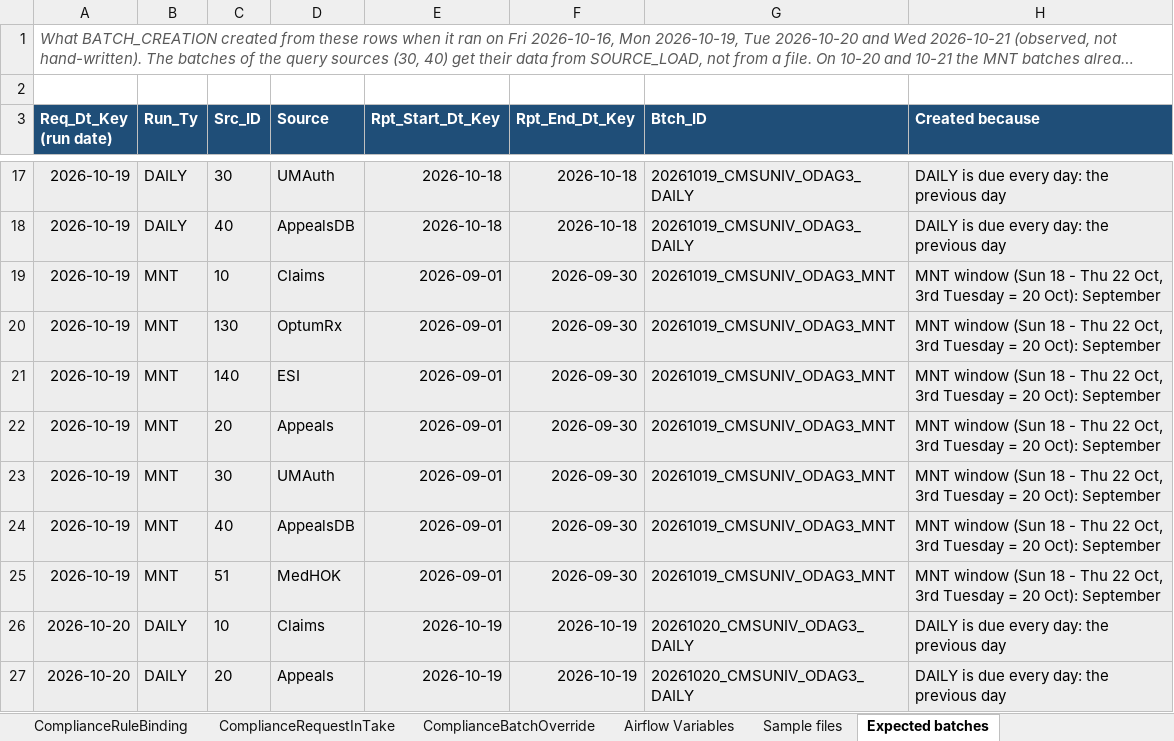
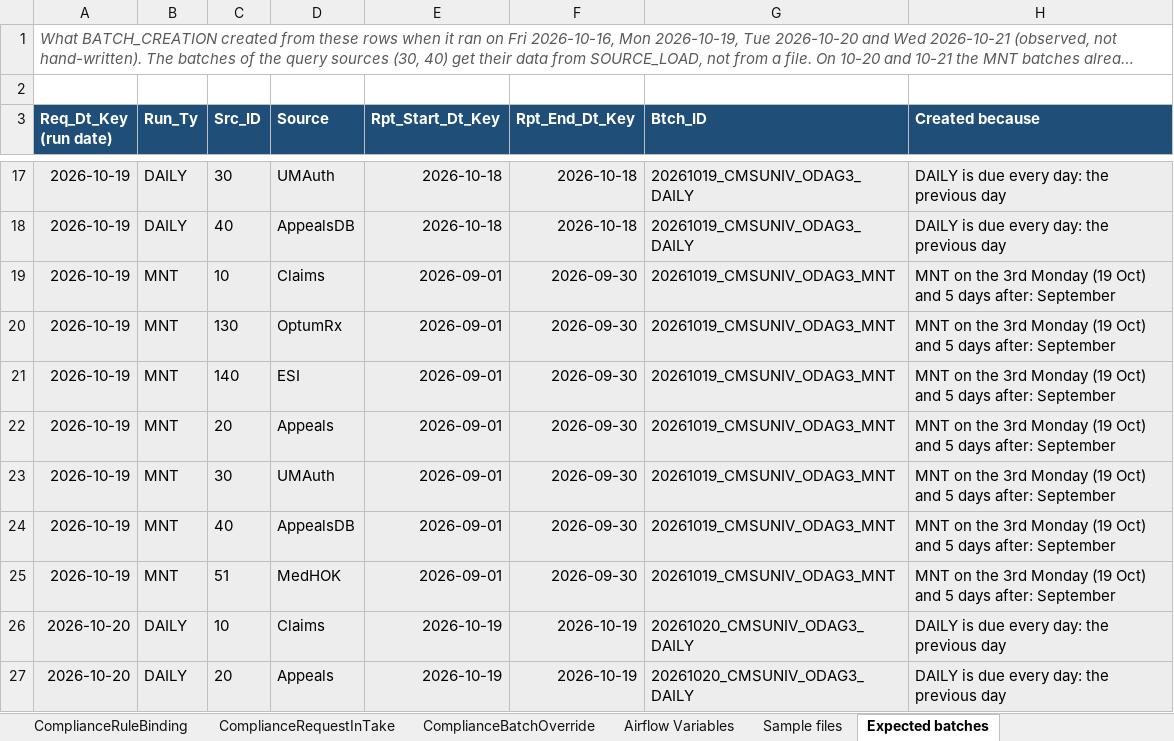
Before and after one commit to trinathgundavaram/framework, an Excel workbook: airflow/compliance_framework/examples/cmsuniv_odag3_sample_metadata.xlsx, sheet Expected batches, drawn as a sheet; only a part is shown, gaps mark what is left out; long unchanged cells end in …; values as stored, in another font and other column widths than the file's, no borders; the diff names each change by its address in the sheet, - before the commit and + after, or states it on an @@ line.

```diff
--- a/airflow/compliance_framework/examples/cmsuniv_odag3_sample_metadata.xlsx (sheet Expected batches)
+++ b/airflow/compliance_framework/examples/cmsuniv_odag3_sample_metadata.xlsx (sheet Expected batches)
-H19:H25 (Created because): MNT window (Sun 18 - Thu 22 Oct, 3rd Tuesday = 20 Oct): September
+H19:H25 (Created because): MNT on the 3rd Monday (19 Oct) and 5 days after: September
```
Also changed, not shown: sheet ComplianceRunType, sheet ComplianceDataSetSourceXwalk, sheet Read me, other sheet tabs, 14 other files.
